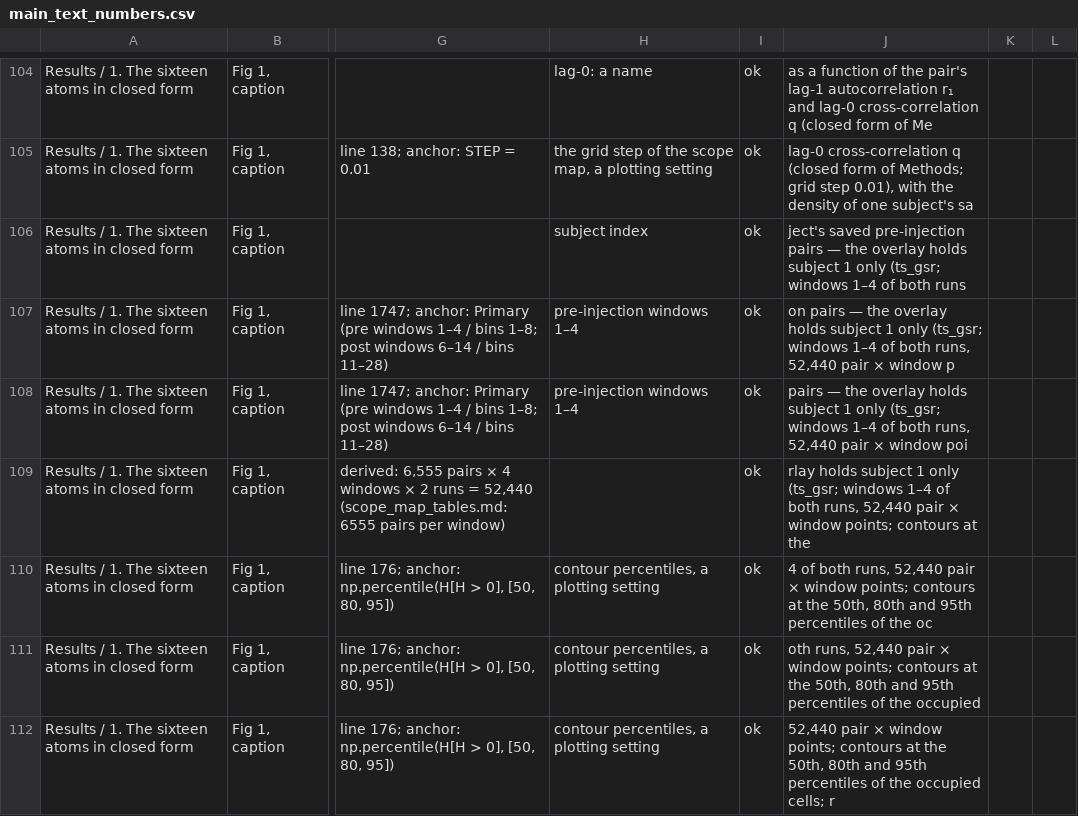
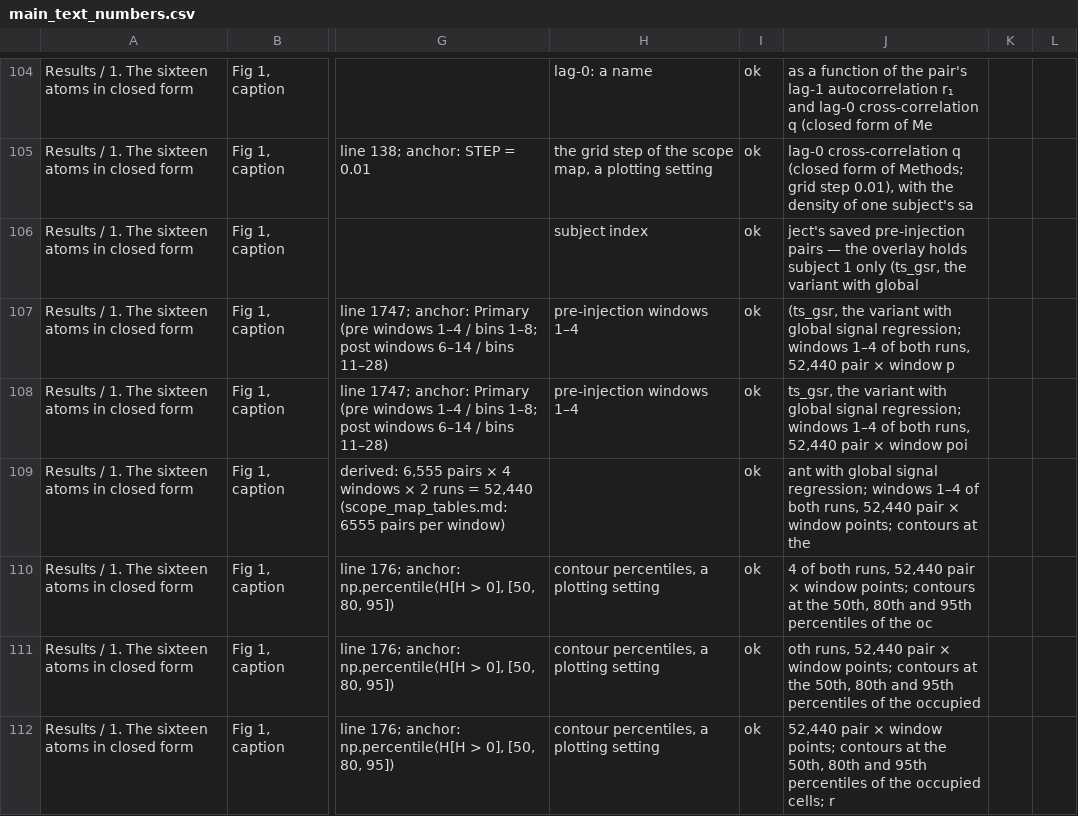
Before and after one commit to Vasilis540/dmt-phiid, a CSV file: manuscript/main_text_numbers.csv, drawn as a sheet; only a part is shown, gaps mark what is left out; the diff covers the shown part only; the diff names each change by its address in the sheet, - before the commit and + after, or states it on an @@ line.

```diff
--- a/manuscript/main_text_numbers.csv
+++ b/manuscript/main_text_numbers.csv
-J106: …1 only (ts_gsr; windows 1–4 of both runs
+J106: …1 only (ts_gsr, the variant with global
-J107: on pairs — the overlay holds subject 1 only (ts_gsr; windows 1–4…
+J107: (ts_gsr, the variant with global signal regression; windows 1–4…
-J108: pairs — the overlay holds subject 1 only (ts_gsr; windows 1–4…
+J108: ts_gsr, the variant with global signal regression; windows 1–4…
-J109: rlay holds subject 1 only (ts_gsr; windows 1–4…
+J109: ant with global signal regression; windows 1–4…
```
Also changed, not shown: 10 added rows, 2 removed rows and 68 edited cells elsewhere in this file, 18 other files.
